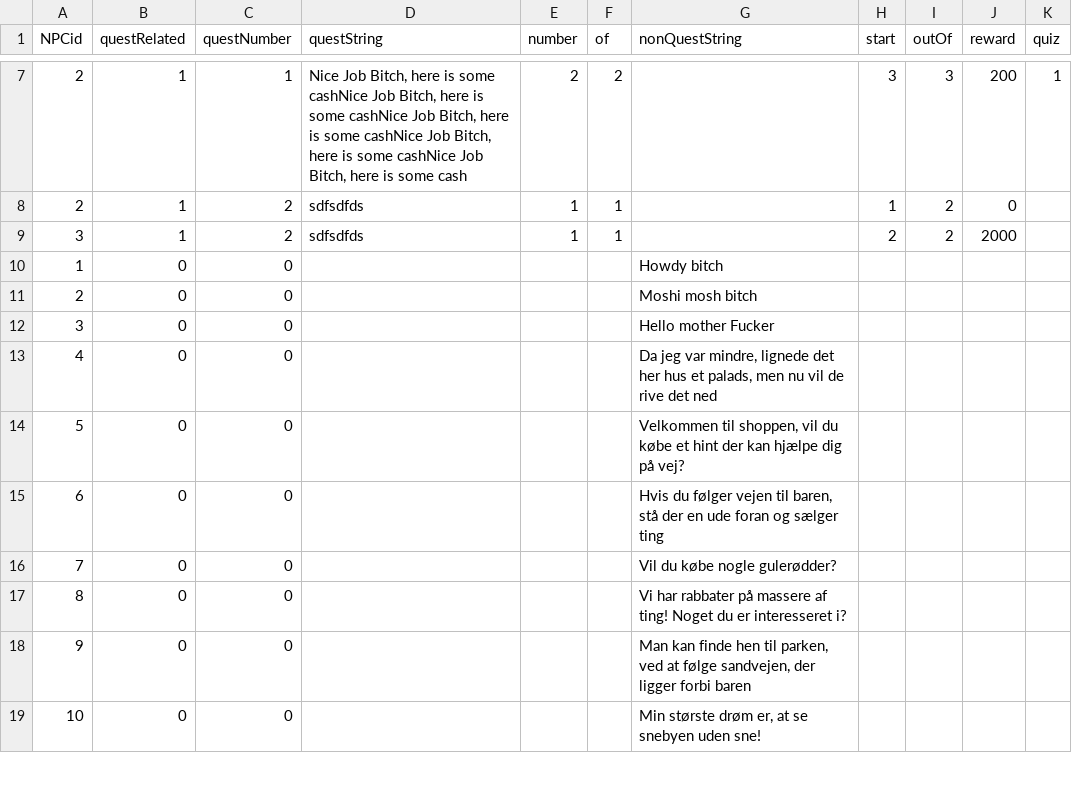
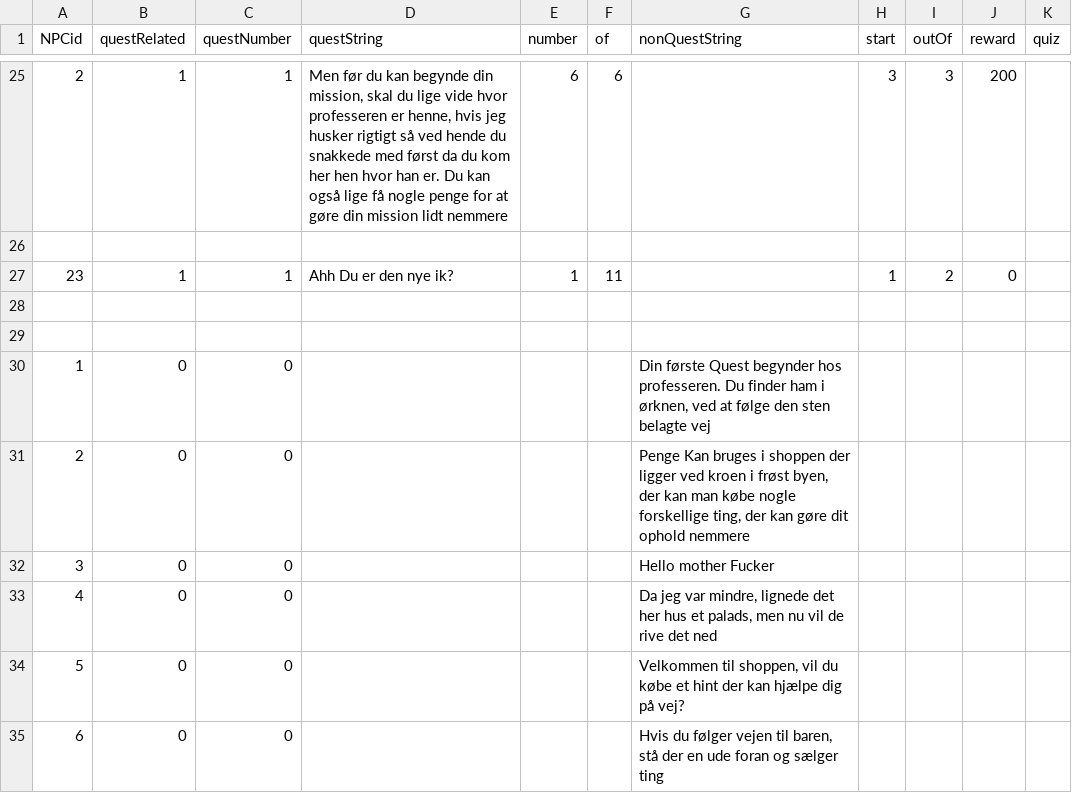
Before and after one commit to Muneeb2002/DDUEksamen, a CSV file: start1/data/NPCSpeech.csv, drawn as a sheet; only a part is shown, gaps mark what is left out; the shorter side is filled out with more unchanged rows; the diff covers the shown part only.

```diff
--- a/start1/data/NPCSpeech.csv
+++ b/start1/data/NPCSpeech.csv
@@ -7,6 +25,8 @@ NPCid,questRelated,questNumber,questString,number,of,nonQuestString,start,outOf,
-2,1,1,"Nice Job Bitch, here is some cashNice Job Bitch, here is some cashNice Job Bitch, here is some cashNice Job Bitch, here is some cashNice Job Bitch, here is some cash",2,2,"",3,3,200,1
-2,1,2,"sdfsdfds",1,1,"",1,2,0
-3,1,2,"sdfsdfds",1,1,"",2,2,2000
-1,0,0,"",,,"Howdy bitch",,,,
-2,0,0,"",,,"Moshi mosh bitch",,,,
+2,1,1,"Men før du kan begynde din mission, skal du lige vide hvor professeren er henne, hvis jeg husker rigtigt så ved hende du snakkede med først da du kom her hen hvor han er. Du kan også lige få nogle penge for at gøre din mission lidt nemmere",6,6,"",3,3,200,
+
+23,1,1,"Ahh Du er den nye ik?",1,11,"",1,2,0,
+
+
+1,0,0,"",,,"Din første Quest begynder hos professeren. Du finder ham i ørknen, ved at følge den sten belagte vej",,,,
+2,0,0,"",,,"Penge Kan bruges i shoppen der ligger ved kroen i frøst byen, der kan man købe nogle forskellige ting, der kan gøre dit ophold nemmere",,,,
 3,0,0,"",,,"Hello mother Fucker",,,,
```
Also changed, not shown: 18 added rows and 12 edited cells elsewhere in this file, start1/data/felter.csv, start1/data/items.csv, 13 other files.
